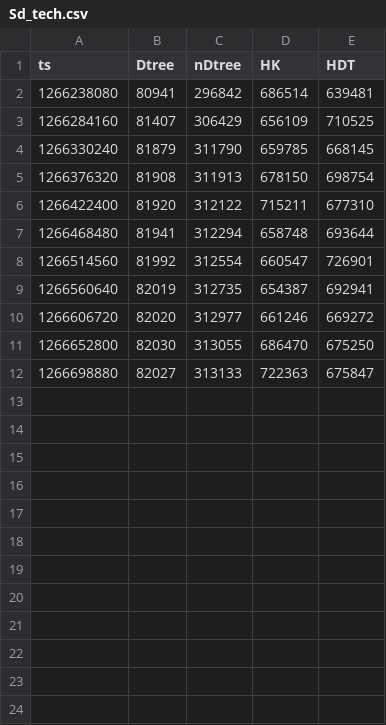
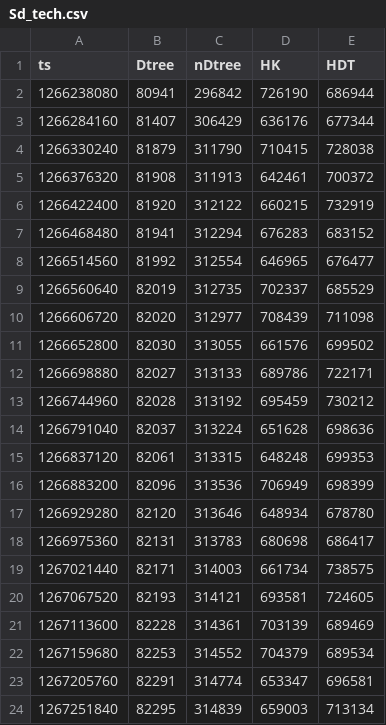
Before and after one commit to ArthurHDRodrigues/tese-mestrado, a CSV file: csv/tech/Sd_tech.csv, drawn as a sheet.

```diff
--- a/csv/tech/Sd_tech.csv
+++ b/csv/tech/Sd_tech.csv
@@ -1,12 +1,24 @@
 ts,Dtree,nDtree,HK,HDT
-1266238080,80941,296842,686514,639481
-1266284160,81407,306429,656109,710525
-1266330240,81879,311790,659785,668145
-1266376320,81908,311913,678150,698754
-1266422400,81920,312122,715211,677310
-1266468480,81941,312294,658748,693644
-1266514560,81992,312554,660547,726901
-1266560640,82019,312735,654387,692941
-1266606720,82020,312977,661246,669272
-1266652800,82030,313055,686470,675250
-1266698880,82027,313133,722363,675847
+1266238080,80941,296842,726190,686944
+1266284160,81407,306429,636176,677344
+1266330240,81879,311790,710415,728038
+1266376320,81908,311913,642461,700372
+1266422400,81920,312122,660215,732919
+1266468480,81941,312294,676283,683152
+1266514560,81992,312554,646965,676477
+1266560640,82019,312735,702337,685529
+1266606720,82020,312977,708439,711098
+1266652800,82030,313055,661576,699502
+1266698880,82027,313133,689786,722171
+1266744960,82028,313192,695459,730212
+1266791040,82037,313224,651628,698636
+1266837120,82061,313315,648248,699353
+1266883200,82096,313536,706949,698399
+1266929280,82120,313646,648934,678780
+1266975360,82131,313783,680698,686417
+1267021440,82171,314003,661734,738575
+1267067520,82193,314121,693581,724605
+1267113600,82228,314361,703139,689469
+1267159680,82253,314552,704379,689534
+1267205760,82291,314774,653347,696581
+1267251840,82295,314839,659003,713134
```
Also changed, not shown: csv/tech/beta_tech.csv, csv/tech/height_tech.csv, 21 other files.
